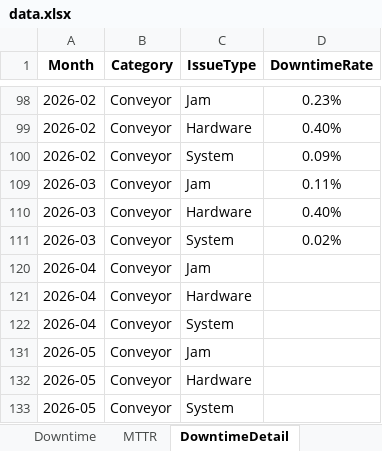
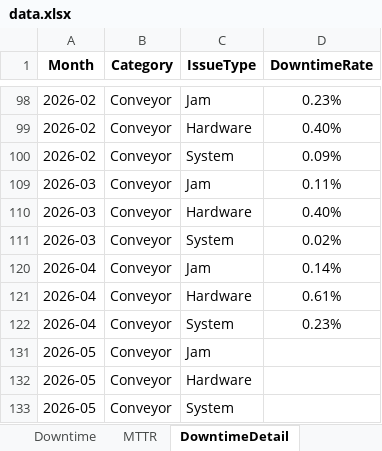
Before and after one commit to koj260428-sketch/KPIs, an Excel workbook: data.xlsx, sheet DowntimeDetail, drawn as a sheet; only a part is shown, gaps mark what is left out; values as stored, in another font and other column widths than the file's, no borders; charts and pictures and table styles not drawn; the diff names each change by its address in the sheet, - before the commit and + after, or states it on an @@ line.

```diff
--- a/data.xlsx (sheet DowntimeDetail)
+++ b/data.xlsx (sheet DowntimeDetail)
-D120 (DowntimeRate): (empty)
+D120 (DowntimeRate): 0.14%
-D121 (DowntimeRate): (empty)
+D121 (DowntimeRate): 0.61%
-D122 (DowntimeRate): (empty)
+D122 (DowntimeRate): 0.23%
```
Also changed, not shown: sheet MajorIssues, sheet Remarks, sheet MTTR, sheet Downtime, hidden cells.
